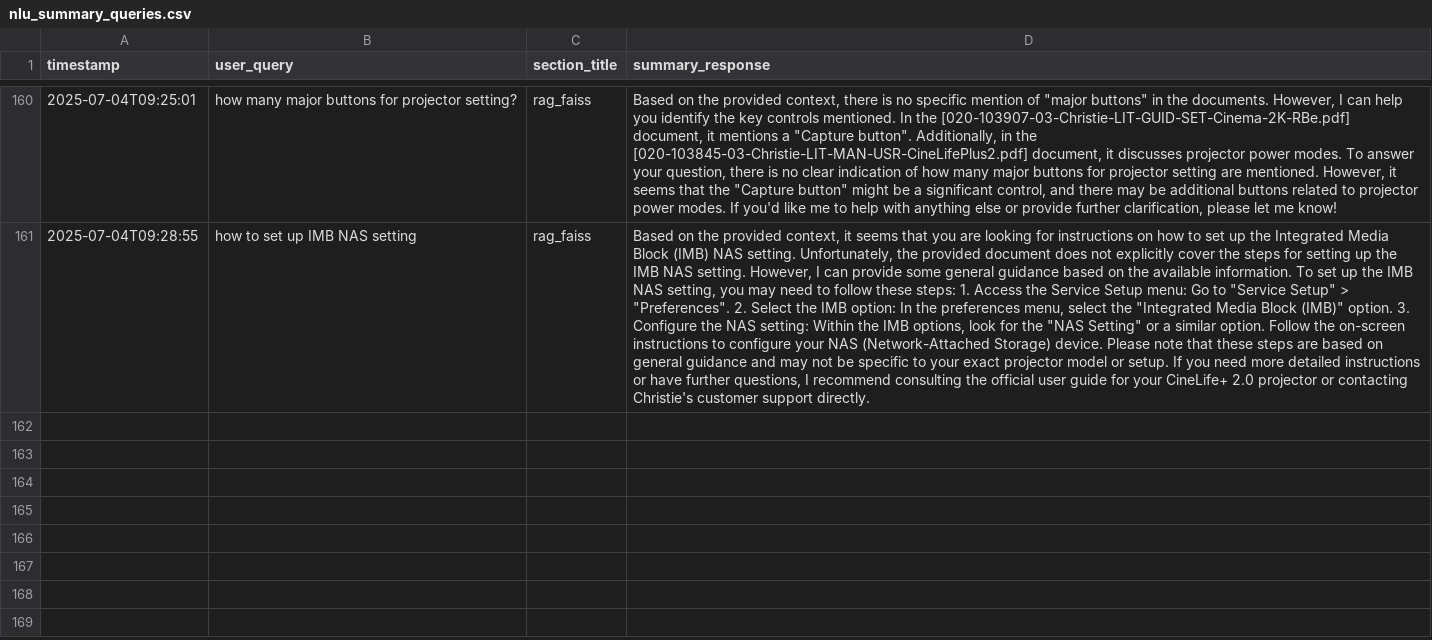
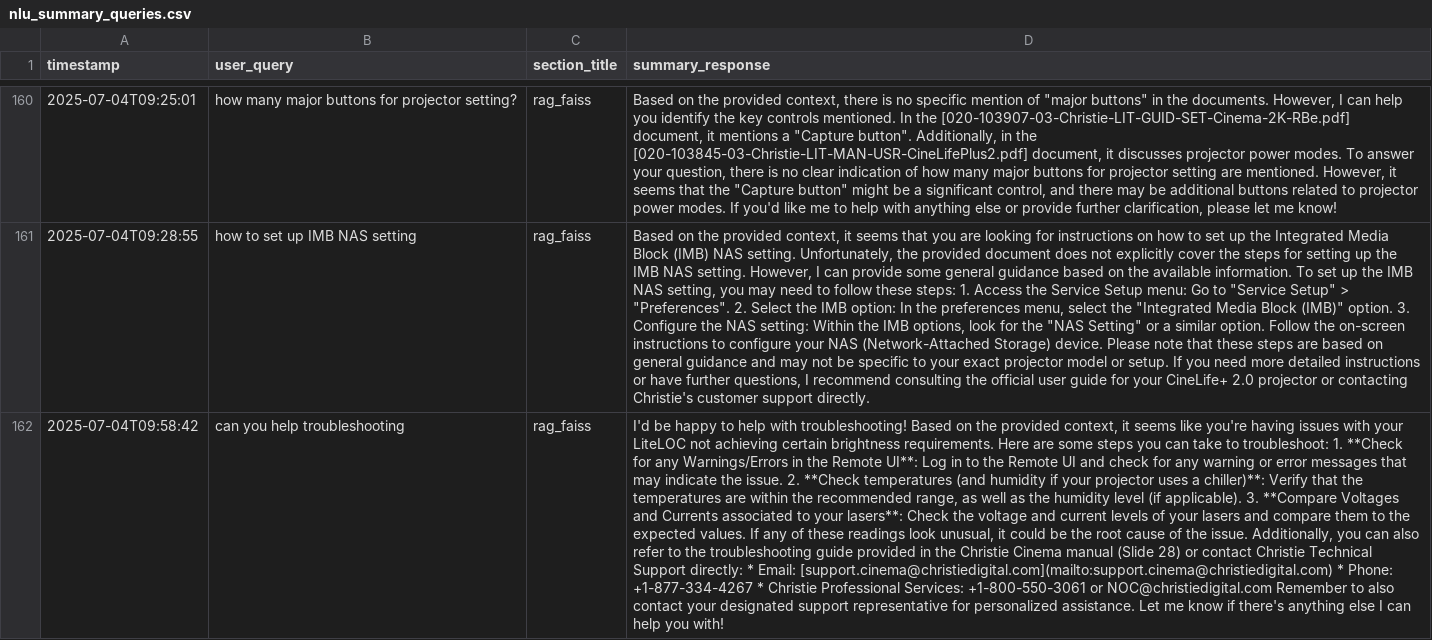
Before and after one commit to sunnytsai3346/rasa-demo, a CSV file: mybot/actions/log/nlu_summary_queries.csv, drawn as a sheet; only a part is shown, gaps mark what is left out; the diff covers the shown part only; the diff names each change by its address in the sheet, - before the commit and + after, or states it on an @@ line.

```diff
--- a/mybot/actions/log/nlu_summary_queries.csv
+++ b/mybot/actions/log/nlu_summary_queries.csv
+row 162: 2025-07-04T09:58:42 | can you help troubleshooting | rag_faiss | I'd be happy to help with troubleshooting! Based on the provided context, it seems like you're having issues with your LiteLOC not achieving certain brightness requirements. Here are some steps you can take to troubleshoot: 1. **Check for any Warnings/Errors in the Remote UI**: Log in to the Remote UI and check for any warning or error messages that may indicate the issue. 2. **Check temperatures (and humidity if your projector uses a chiller)**: Verify that the temperatures are within the recommended range, as well as the humidity level (if applicable). 3. **Compare Voltages and Currents associated to your lasers**: Check the voltage and current levels of your lasers and compare them to the expected values. If any of these readings look unusual, it could be the root cause of the issue. Additionally, you can also refer to the troubleshooting guide provided in the Christie Cinema manual (Slide 28) or contact Christie Technical Support directly: * Email: [support.cinema@christiedigital.com](mailto:support.cinema@christiedigital.com) * Phone: +1-877-334-4267 * Christie Professional Services: +1-800-550-3061 or NOC@christiedigital.com Remember to also contact your designated support representative for personalized assistance. Let me know if there's anything else I can help you with!
```
Also changed, not shown: 2 added rows elsewhere in this file, 2 other files.
